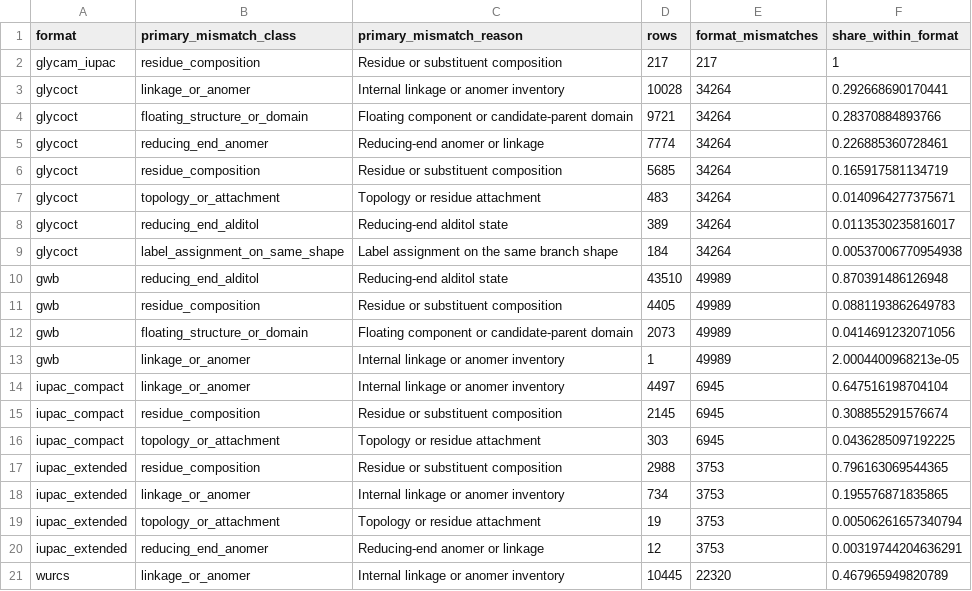
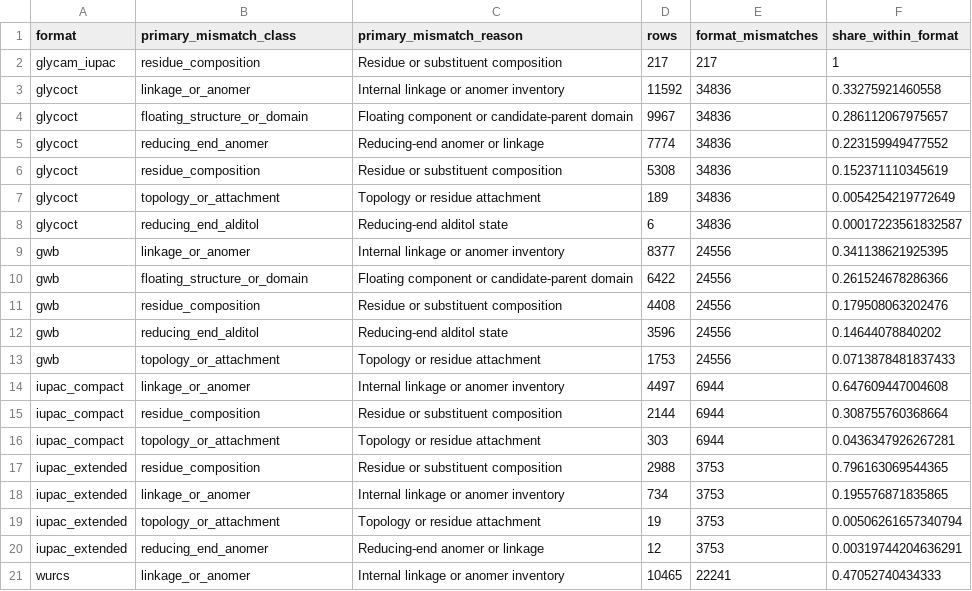
Before and after one commit to fubin1999/glycoverse-paper, a CSV file: results/data/glyparse_validation/semantic_disagreement_format_reason_summary.csv, drawn as a sheet; only a part is shown; the diff covers the shown part only.

```diff
--- a/results/data/glyparse_validation/semantic_disagreement_format_reason_summary.csv
+++ b/results/data/glyparse_validation/semantic_disagreement_format_reason_summary.csv
@@ -2,16 +2,16 @@
 "glycam_iupac","residue_composition","Residue or substituent composition",217,217,1
-"glycoct","linkage_or_anomer","Internal linkage or anomer inventory",10028,34264,0.292668690170441
-"glycoct","floating_structure_or_domain","Floating component or candidate-parent domain",9721,34264,0.28370884893766
-"glycoct","reducing_end_anomer","Reducing-end anomer or linkage",7774,34264,0.226885360728461
-"glycoct","residue_composition","Residue or substituent composition",5685,34264,0.165917581134719
-"glycoct","topology_or_attachment","Topology or residue attachment",483,34264,0.0140964277375671
-"glycoct","reducing_end_alditol","Reducing-end alditol state",389,34264,0.0113530235816017
-"glycoct","label_assignment_on_same_shape","Label assignment on the same branch shape",184,34264,0.00537006770954938
-"gwb","reducing_end_alditol","Reducing-end alditol state",43510,49989,0.870391486126948
-"gwb","residue_composition","Residue or substituent composition",4405,49989,0.0881193862649783
-"gwb","floating_structure_or_domain","Floating component or candidate-parent domain",2073,49989,0.0414691232071056
-"gwb","linkage_or_anomer","Internal linkage or anomer inventory",1,49989,2.0004400968213e-05
-"iupac_compact","linkage_or_anomer","Internal linkage or anomer inventory",4497,6945,0.647516198704104
-"iupac_compact","residue_composition","Residue or substituent composition",2145,6945,0.308855291576674
-"iupac_compact","topology_or_attachment","Topology or residue attachment",303,6945,0.0436285097192225
+"glycoct","linkage_or_anomer","Internal linkage or anomer inventory",11592,34836,0.33275921460558
+"glycoct","floating_structure_or_domain","Floating component or candidate-parent domain",9967,34836,0.286112067975657
+"glycoct","reducing_end_anomer","Reducing-end anomer or linkage",7774,34836,0.223159949477552
+"glycoct","residue_composition","Residue or substituent composition",5308,34836,0.152371110345619
+"glycoct","topology_or_attachment","Topology or residue attachment",189,34836,0.0054254219772649
+"glycoct","reducing_end_alditol","Reducing-end alditol state",6,34836,0.00017223561832587
+"gwb","linkage_or_anomer","Internal linkage or anomer inventory",8377,24556,0.341138621925395
+"gwb","floating_structure_or_domain","Floating component or candidate-parent domain",6422,24556,0.261524678286366
+"gwb","residue_composition","Residue or substituent composition",4408,24556,0.179508063202476
+"gwb","reducing_end_alditol","Reducing-end alditol state",3596,24556,0.14644078840202
+"gwb","topology_or_attachment","Topology or residue attachment",1753,24556,0.0713878481837433
+"iupac_compact","linkage_or_anomer","Internal linkage or anomer inventory",4497,6944,0.647609447004608
+"iupac_compact","residue_composition","Residue or substituent composition",2144,6944,0.308755760368664
+"iupac_compact","topology_or_attachment","Topology or residue attachment",303,6944,0.0436347926267281
 "iupac_extended","residue_composition","Residue or substituent composition",2988,3753,0.796163069544365
@@ -20,2 +20,2 @@
 "iupac_extended","reducing_end_anomer","Reducing-end anomer or linkage",12,3753,0.00319744204636291
-"wurcs","linkage_or_anomer","Internal linkage or anomer inventory",10445,22320,0.467965949820789
+"wurcs","linkage_or_anomer","Internal linkage or anomer inventory",10465,22241,0.47052740434333
```
Also changed, not shown: 12 edited cells elsewhere in this file, results/data/glyparse_validation/failure_reason_summary.csv, results/data/glyparse_validation/semantic_disagreement_component_summary.csv, 19 other files.
